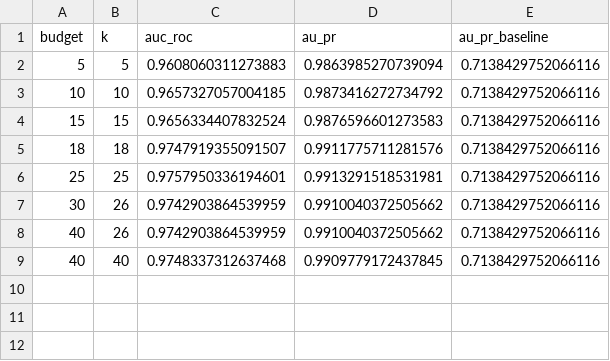
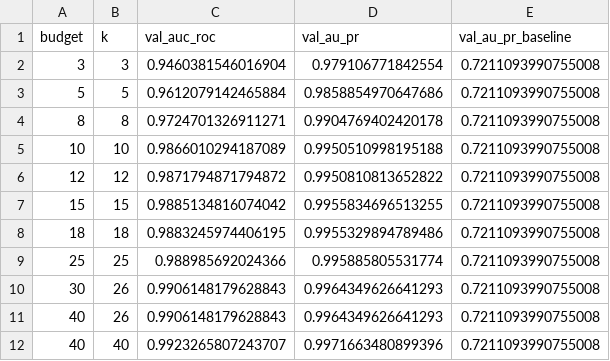
Before and after one commit to hanan2001/malicious-package-detection, a CSV file: FIGURES/figure04_budget_sweep_data.csv, drawn as a sheet.

```diff
--- a/FIGURES/figure04_budget_sweep_data.csv
+++ b/FIGURES/figure04_budget_sweep_data.csv
@@ -1,9 +1,12 @@
-budget,k,auc_roc,au_pr,au_pr_baseline
-5,5,0.9608060311273883,0.9863985270739094,0.7138429752066116
-10,10,0.9657327057004185,0.9873416272734792,0.7138429752066116
-15,15,0.9656334407832524,0.9876596601273583,0.7138429752066116
-18,18,0.9747919355091507,0.9911775711281576,0.7138429752066116
-25,25,0.9757950336194601,0.9913291518531981,0.7138429752066116
-30,26,0.9742903864539959,0.9910040372505662,0.7138429752066116
-40,26,0.9742903864539959,0.9910040372505662,0.7138429752066116
-40,40,0.9748337312637468,0.9909779172437845,0.7138429752066116
+budget,k,val_auc_roc,val_au_pr,val_au_pr_baseline
+3,3,0.9460381546016904,0.979106771842554,0.7211093990755008
+5,5,0.9612079142465884,0.9858854970647686,0.7211093990755008
+8,8,0.9724701326911271,0.9904769402420178,0.7211093990755008
+10,10,0.9866010294187089,0.9950510998195188,0.7211093990755008
+12,12,0.9871794871794872,0.9950810813652822,0.7211093990755008
+15,15,0.9885134816074042,0.9955834696513255,0.7211093990755008
+18,18,0.9883245974406195,0.9955329894789486,0.7211093990755008
+25,25,0.988985692024366,0.995885805531774,0.7211093990755008
+30,26,0.9906148179628843,0.9964349626641293,0.7211093990755008
+40,26,0.9906148179628843,0.9964349626641293,0.7211093990755008
+40,40,0.9923265807243707,0.9971663480899396,0.7211093990755008
```
Also changed, not shown: RESULTS/cumulative_stage_curve.csv, RESULTS/evasion_curve.csv, 48 other files.
